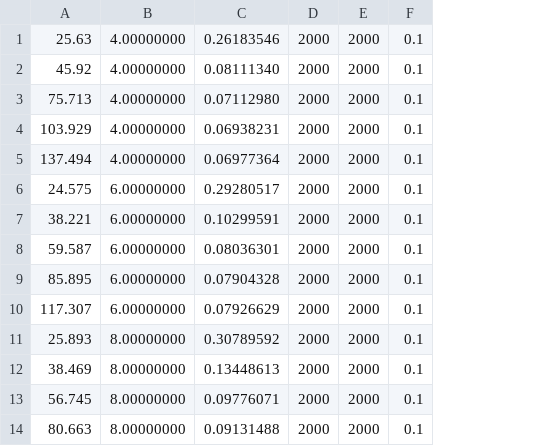
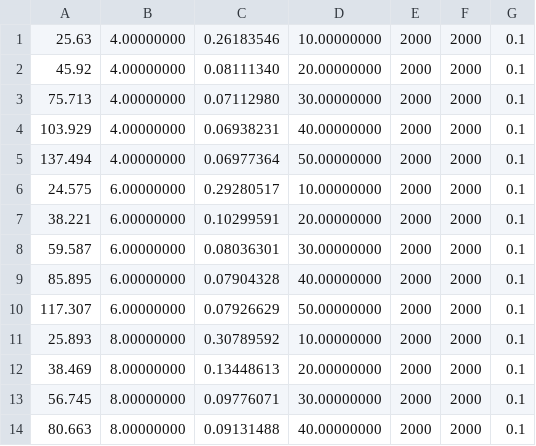
Before and after one commit to tselil/distML, a CSV file: dataTable.csv, drawn as a sheet; only a part is shown; the diff names each change by its address in the sheet, - before the commit and + after, or states it on an @@ line.

Commit message:
fixed data table

```diff
--- a/dataTable.csv
+++ b/dataTable.csv
+column D, rows 1-14: 10.00000000 | 20.00000000 | 30.00000000 | 40.00000000 | 50.00000000 | 10.00000000 | 20.00000000 | 30.00000000 | 40.00000000 | 50.00000000 | 10.00000000 | 20.00000000 | 30.00000000 | 40.00000000
```
Also changed, not shown: 1 other file.
